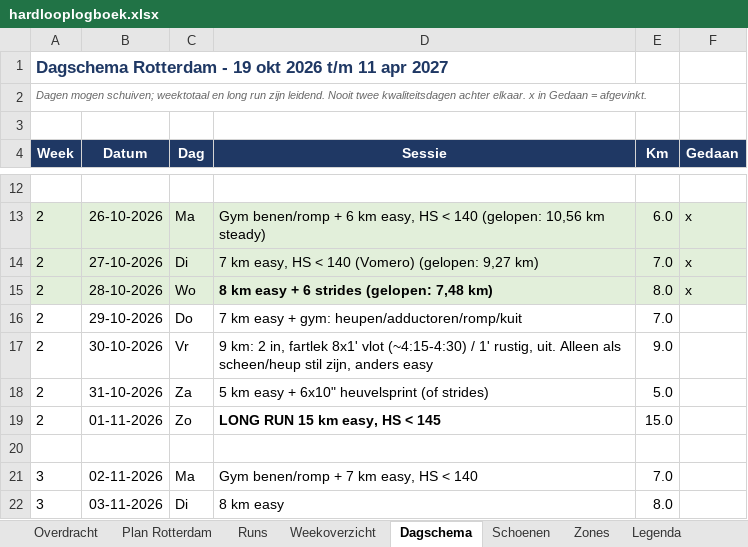
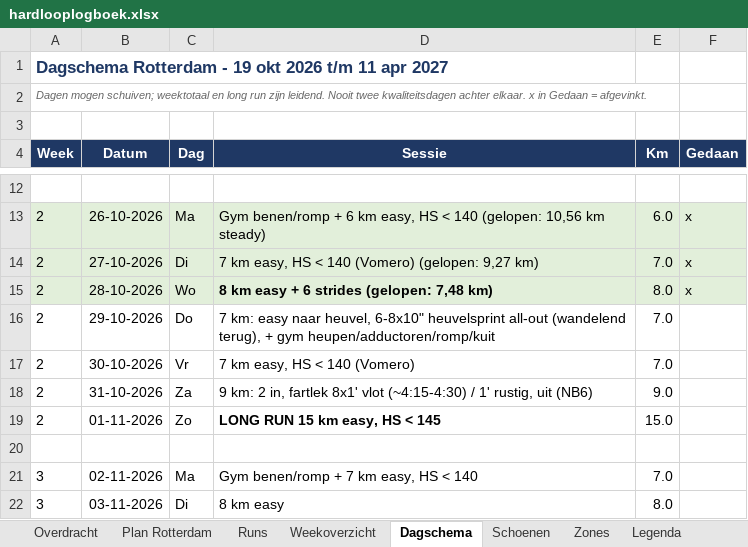
Before and after one commit to fkleinobbink/Garmin, an Excel workbook: logboek/hardlooplogboek.xlsx, sheet Dagschema, drawn as a sheet; only a part is shown, gaps mark what is left out; values as stored, in another font and other column widths than the file's, no borders; the diff names each change by its address in the sheet, - before the commit and + after, or states it on an @@ line.

```diff
--- a/logboek/hardlooplogboek.xlsx (sheet Dagschema)
+++ b/logboek/hardlooplogboek.xlsx (sheet Dagschema)
-D16 (Sessie): 7 km easy + gym: heupen/adductoren/romp/kuit
+D16 (Sessie): 7 km: easy naar heuvel, 6-8x10" heuvelsprint all-out (wandelend terug), + gym heupen/adductoren/romp/kuit
-D17 (Sessie): 9 km: 2 in, fartlek 8x1' vlot (~4:15-4:30) / 1' rustig, uit. Alleen als scheen/heup stil zijn, anders easy
+D17 (Sessie): 7 km easy, HS < 140 (Vomero)
-E17 (Km): 9.0
+E17 (Km): 7.0
-D18 (Sessie): 5 km easy + 6x10" heuvelsprint (of strides)
+D18 (Sessie): 9 km: 2 in, fartlek 8x1' vlot (~4:15-4:30) / 1' rustig, uit (NB6)
-E18 (Km): 5.0
+E18 (Km): 9.0
```
